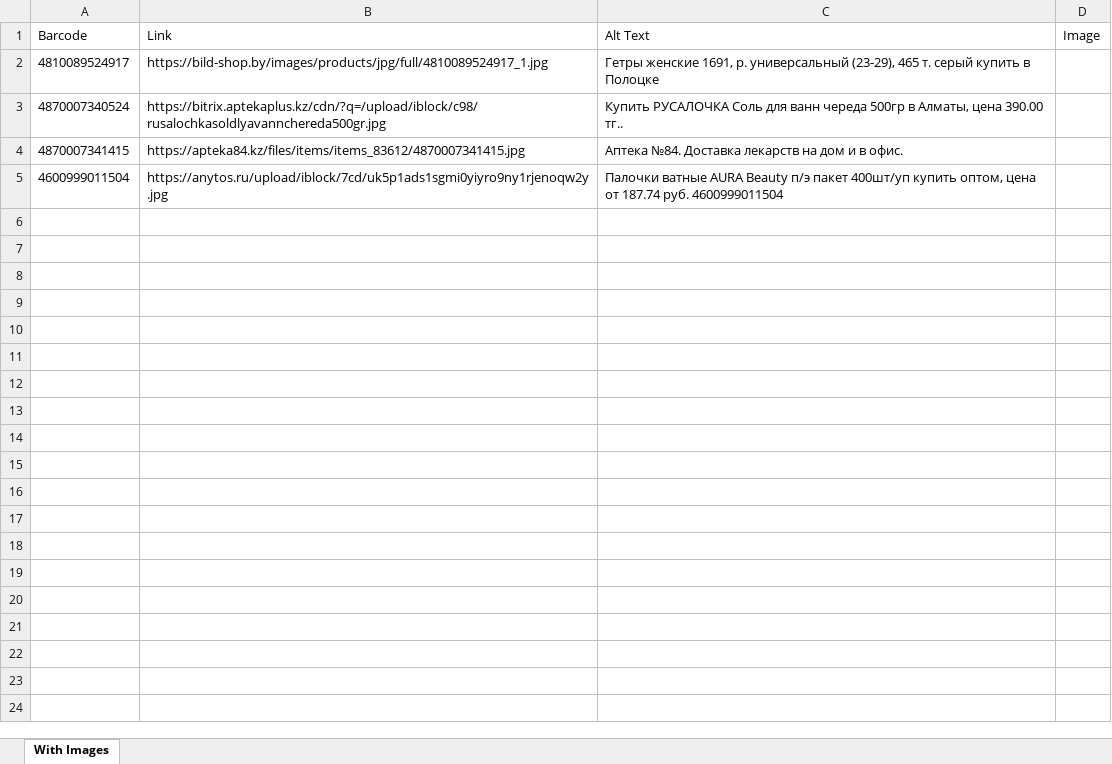
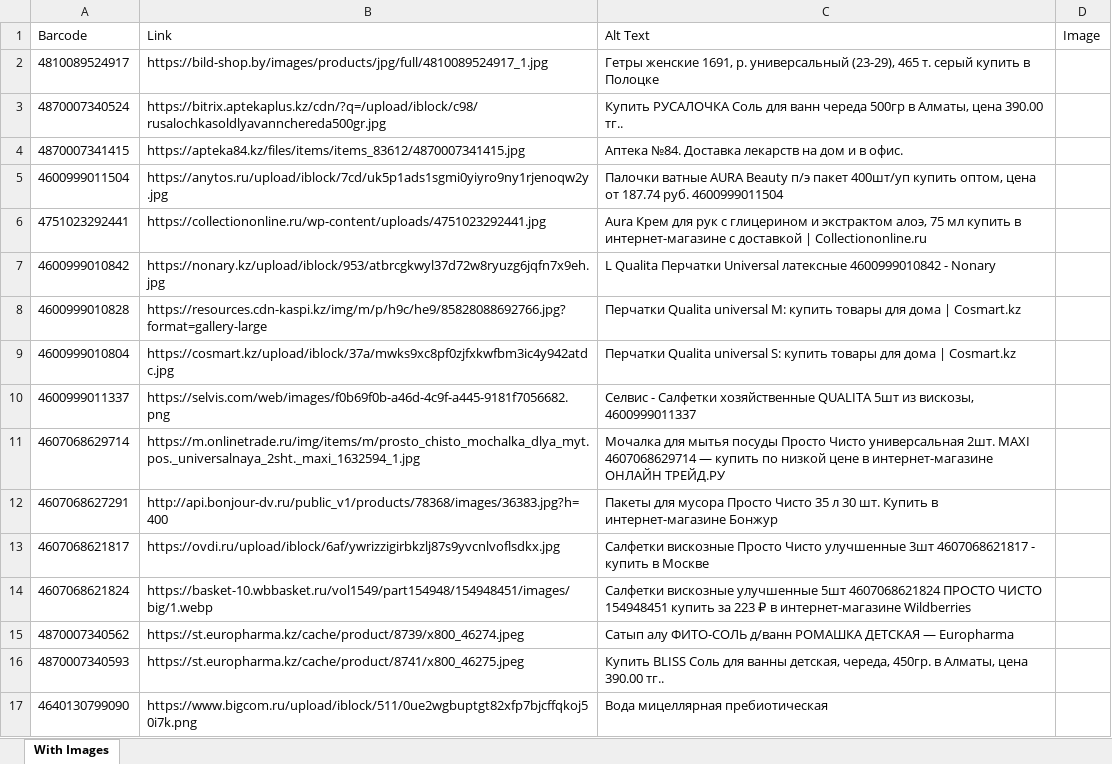
Before and after one commit to NicholasChristopherBlake/scripts, an Excel workbook: excel-barcode-url-fetcher/data/data_with_images.xlsx, sheet With Images, drawn as a sheet; only a part is shown; values as stored, in another font and other column widths than the file's, no borders; charts and pictures not drawn; the diff covers the shown part only; the diff names each change by its address in the sheet, - before the commit and + after, or states it on an @@ line.

```diff
--- a/excel-barcode-url-fetcher/data/data_with_images.xlsx (sheet With Images)
+++ b/excel-barcode-url-fetcher/data/data_with_images.xlsx (sheet With Images)
+row 6: 4751023292441 | https://collectiononline.ru/wp-content/uploads/4751023292441.jpg | Aura Крем для рук с глицерином и экстрактом алоэ, 75 мл купить в интернет-магазине с доставкой | Collectiononline.ru
+row 7: 4600999010842 | https://nonary.kz/upload/iblock/953/atbrcgkwyl37d72w8ryuzg6jqfn7x9eh.jpg | L Qualita Перчатки Universal латексные 4600999010842 - Nonary
+row 8: 4600999010828 | https://resources.cdn-kaspi.kz/img/m/p/h9c/he9/85828088692766.jpg?format=gallery-large | Перчатки Qualita universal M: купить товары для дома | Cosmart.kz
+row 9: 4600999010804 | https://cosmart.kz/upload/iblock/37a/mwks9xc8pf0zjfxkwfbm3ic4y942atdc.jpg | Перчатки Qualita universal S: купить товары для дома | Cosmart.kz
+row 10: 4600999011337 | https://selvis.com/web/images/f0b69f0b-a46d-4c9f-a445-9181f7056682.png | Селвис - Салфетки хозяйственные QUALITA 5шт из вискозы, 4600999011337
+row 11: 4607068629714 | https://m.onlinetrade.ru/img/items/m/prosto_chisto_mochalka_dlya_myt.pos._universalnaya_2sht._maxi_1632594_1.jpg | Мочалка для мытья посуды Просто Чисто универсальная 2шт. MAXI 4607068629714 — купить по низкой цене в интернет-магазине ОНЛАЙН ТРЕЙД.РУ
+row 12: 4607068627291 | http://api.bonjour-dv.ru/public_v1/products/78368/images/36383.jpg?h=400 | Пакеты для мусора Просто Чисто 35 л 30 шт. Купить в интернет-магазине Бонжур
+row 13: 4607068621817 | https://ovdi.ru/upload/iblock/6af/ywrizzigirbkzlj87s9yvcnlvoflsdkx.jpg | Салфетки вискозные Просто Чисто улучшенные 3шт 4607068621817 - купить в Москве
+row 14: 4607068621824 | https://basket-10.wbbasket.ru/vol1549/part154948/154948451/images/big/1.webp | Салфетки вискозные улучшенные 5шт 4607068621824 ПРОСТО ЧИСТО 154948451 купить за 223 ₽ в интернет-магазине Wildberries
+row 15: 4870007340562 | https://st.europharma.kz/cache/product/8739/x800_46274.jpeg | Сатып алу ФИТО-СОЛЬ д/ванн РОМАШКА ДЕТСКАЯ — Europharma
+row 16: 4870007340593 | https://st.europharma.kz/cache/product/8741/x800_46275.jpeg | Купить BLISS Соль для ванны детская, череда, 450гр. в Алматы, цена 390.00 тг..
+row 17: 4640130799090 | https://www.bigcom.ru/upload/iblock/511/0ue2wgbuptgt82xfp7bjcffqkoj50i7k.png | Вода мицеллярная пребиотическая
```
Also changed, not shown: 12 added rows elsewhere in this sheet, charts or pictures, excel-barcode-url-fetcher/data/test_data.xlsx, 2 other files.
